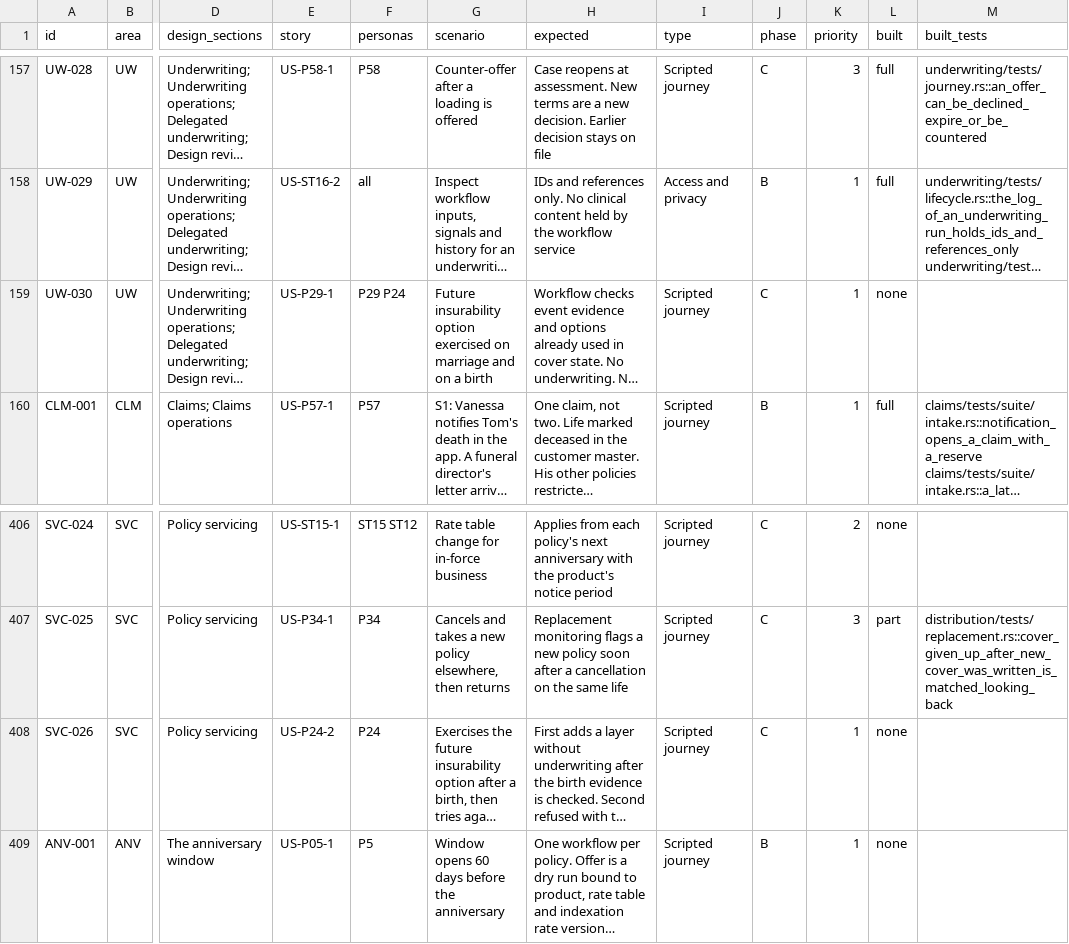
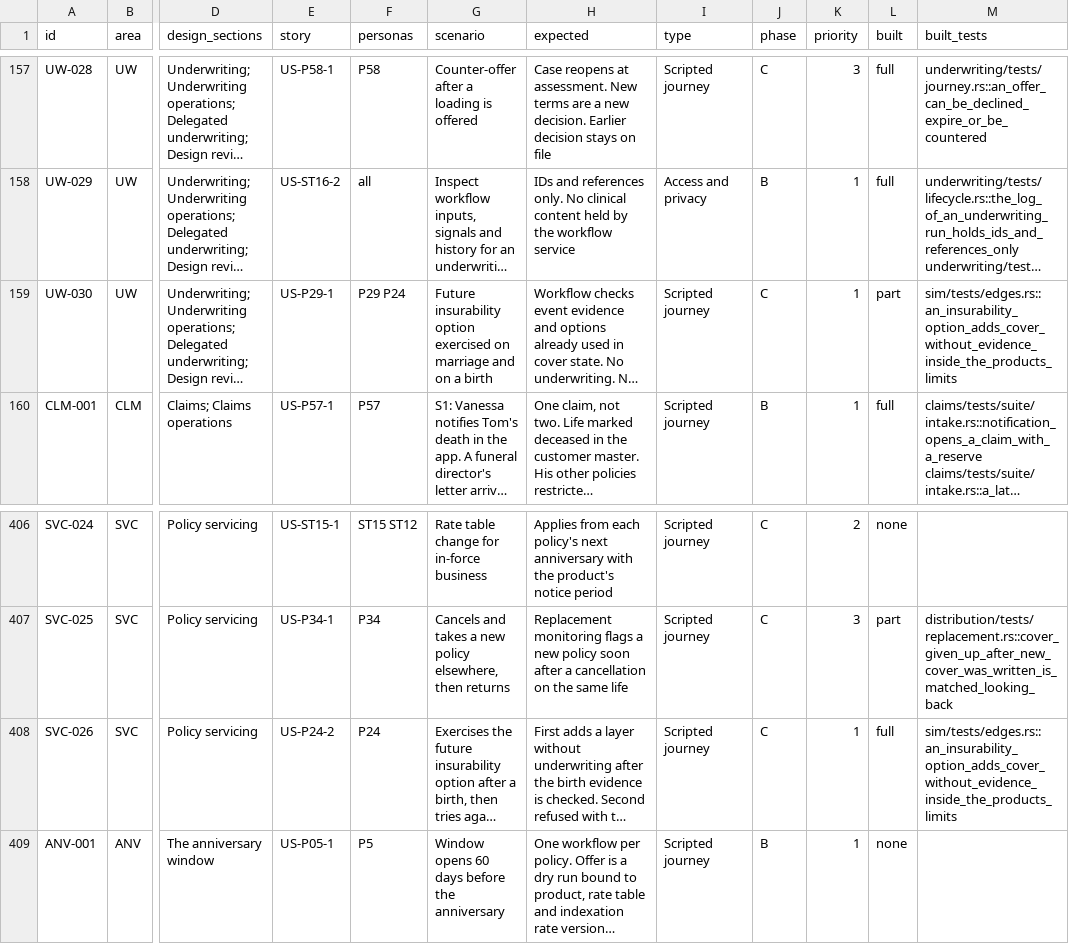
Before and after one commit to mitchell-johnson/Insurance, a CSV file: docs/testing/personas/test-matrix.csv, drawn as a sheet; only a part is shown, gaps mark what is left out; long unchanged cells end in …; the diff names each change by its address in the sheet, - before the commit and + after, or states it on an @@ line.

```diff
--- a/docs/testing/personas/test-matrix.csv
+++ b/docs/testing/personas/test-matrix.csv
-L159 (built): none
+L159 (built): part
-M159 (built_tests): (empty)
+M159 (built_tests): sim/tests/edges.rs::an_insurability_option_adds_cover_without_evidence_inside_the_products_limits
-L408 (built): none
+L408 (built): full
-M408 (built_tests): (empty)
+M408 (built_tests): sim/tests/edges.rs::an_insurability_option_adds_cover_without_evidence_inside_the_products_limits
```
Also changed, not shown: 17 other files.
